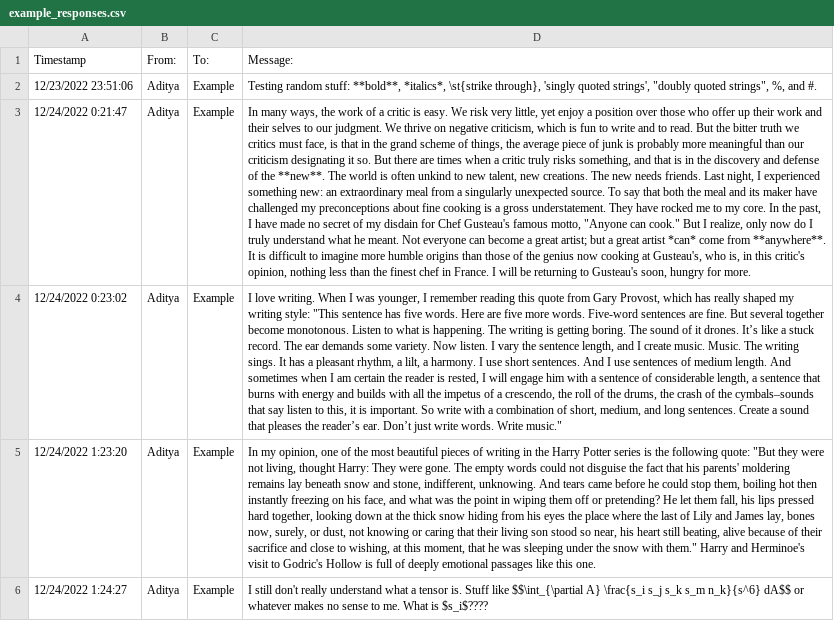
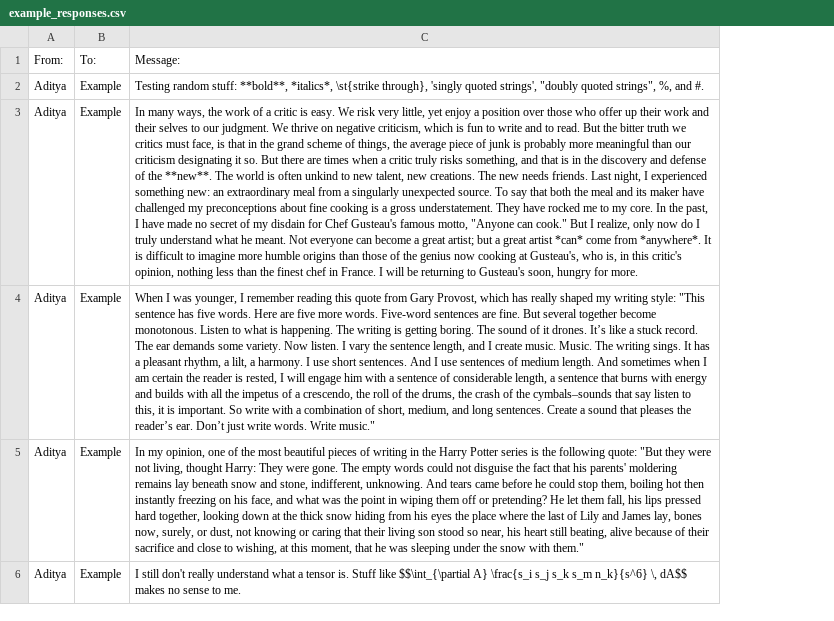
Before and after one commit to Adi1008/all-the-good-things, a CSV file: example/example_responses.csv, drawn as a sheet; removed rows and columns are numbered as before the commit, all else as after; the diff names each change by its address in the sheet, - before the commit and + after, or states it on an @@ line.

```diff
--- a/example/example_responses.csv
+++ b/example/example_responses.csv
-column A, rows 1-6: Timestamp | 12/23/2022 23:51:06 | 12/24/2022 0:21:47 | 12/24/2022 0:23:02 | 12/24/2022 1:23:20 | 12/24/2022 1:24:27
-column D, rows 1-6: Message: | Testing random stuff: **bold**, *italics*, \st{strike through}, 'singly quoted strings', "doubly quoted strings", %, and #. | In many ways, the work of a critic is easy. We risk very little, yet enjoy a position over those who offer up their work and their selves to our judgment. We thrive on negative criticism, which is fun to write and to read. But the bitter truth we critics must face, is that in the grand scheme of things, the average piece of junk is probably more meaningful than our criticism designating it so. But there are times when a critic truly risks something, and that is in the discovery and defense of the **new**. The world is often unkind to new talent, new creations. The new needs friends. Last night, I experienced something new: an extraordinary meal from a singularly unexpected source. To say that both the meal and its maker have challenged my preconceptions about fine cooking is a gross understatement. They have rocked me to my core. In the past, I have made no secret of my disdain for Chef Gusteau's famous motto, "Anyone can cook." But I realize, only now do I truly understand what he meant. Not everyone can become a great artist; but a great artist *can* come from **anywhere**. It is difficult to imagine more humble origins than those of the genius now cooking at Gusteau's, who is, in this critic's opinion, nothing less than the finest chef in France. I will be returning to Gusteau's soon, hungry for more. | I love writing. When I was younger, I remember reading this quote from Gary Provost, which has really shaped my writing style: "This sentence has five words. Here are five more words. Five-word sentences are fine. But several together become monotonous. Listen to what is happening. The writing is getting boring. The sound of it drones. It’s like a stuck record. The ear demands some variety. Now listen. I vary the sentence length, and I create music. Music. The writing sings. It has a pleasant rhythm, a lilt, a harmony. I use short sentences. And I use sentences of medium length. And sometimes when I am certain the reader is rested, I will engage him with a sentence of considerable length, a sentence that burns with energy and builds with all the impetus of a crescendo, the roll of the drums, the crash of the cymbals–sounds that say listen to this, it is important. So write with a combination of short, medium, and long sentences. Create a sound that pleases the reader’s ear. Don’t just write words. Write music." | In my opinion, one of the most beautiful pieces of writing in the Harry Potter series is the following quote: "But they were not living, thought Harry: They were gone. The empty words could not disguise the fact that his parents' moldering remains lay beneath snow and stone, indifferent, unknowing. And tears came before he could stop them, boiling hot then instantly freezing on his face, and what was the point in wiping them off or pretending? He let them fall, his lips pressed hard together, looking down at the thick snow hiding from his eyes the place where the last of Lily and James lay, bones now, surely, or dust, not knowing or caring that their living son stood so near, his heart still beating, alive because of their sacrifice and close to wishing, at this moment, that he was sleeping under the snow with them." Harry and Herminoe's visit to Godric's Hollow is full of deeply emotional passages like this one. | I still don't really understand what a tensor is. Stuff like $$\int_{\partial A} \frac{s_i s_j s_k s_m n_k}{s^6} dA$$ or whatever makes no sense to me. What is $s_i$????
+column C, rows 1-6: Message: | Testing random stuff: **bold**, *italics*, \st{strike through}, 'singly quoted strings', "doubly quoted strings", %, and #. | In many ways, the work of a critic is easy. We risk very little, yet enjoy a position over those who offer up their work and their selves to our judgment. We thrive on negative criticism, which is fun to write and to read. But the bitter truth we critics must face, is that in the grand scheme of things, the average piece of junk is probably more meaningful than our criticism designating it so. But there are times when a critic truly risks something, and that is in the discovery and defense of the **new**. The world is often unkind to new talent, new creations. The new needs friends. Last night, I experienced something new: an extraordinary meal from a singularly unexpected source. To say that both the meal and its maker have challenged my preconceptions about fine cooking is a gross understatement. They have rocked me to my core. In the past, I have made no secret of my disdain for Chef Gusteau's famous motto, "Anyone can cook." But I realize, only now do I truly understand what he meant. Not everyone can become a great artist; but a great artist *can* come from *anywhere*. It is difficult to imagine more humble origins than those of the genius now cooking at Gusteau's, who is, in this critic's opinion, nothing less than the finest chef in France. I will be returning to Gusteau's soon, hungry for more. | When I was younger, I remember reading this quote from Gary Provost, which has really shaped my writing style: "This sentence has five words. Here are five more words. Five-word sentences are fine. But several together become monotonous. Listen to what is happening. The writing is getting boring. The sound of it drones. It’s like a stuck record. The ear demands some variety. Now listen. I vary the sentence length, and I create music. Music. The writing sings. It has a pleasant rhythm, a lilt, a harmony. I use short sentences. And I use sentences of medium length. And sometimes when I am certain the reader is rested, I will engage him with a sentence of considerable length, a sentence that burns with energy and builds with all the impetus of a crescendo, the roll of the drums, the crash of the cymbals–sounds that say listen to this, it is important. So write with a combination of short, medium, and long sentences. Create a sound that pleases the reader’s ear. Don’t just write words. Write music." | In my opinion, one of the most beautiful pieces of writing in the Harry Potter series is the following quote: "But they were not living, thought Harry: They were gone. The empty words could not disguise the fact that his parents' moldering remains lay beneath snow and stone, indifferent, unknowing. And tears came before he could stop them, boiling hot then instantly freezing on his face, and what was the point in wiping them off or pretending? He let them fall, his lips pressed hard together, looking down at the thick snow hiding from his eyes the place where the last of Lily and James lay, bones now, surely, or dust, not knowing or caring that their living son stood so near, his heart still beating, alive because of their sacrifice and close to wishing, at this moment, that he was sleeping under the snow with them." | I still don't really understand what a tensor is. Stuff like $$\int_{\partial A} \frac{s_i s_j s_k s_m n_k}{s^6} \, dA$$ makes no sense to me.
```
Also changed, not shown: 4 other files.
